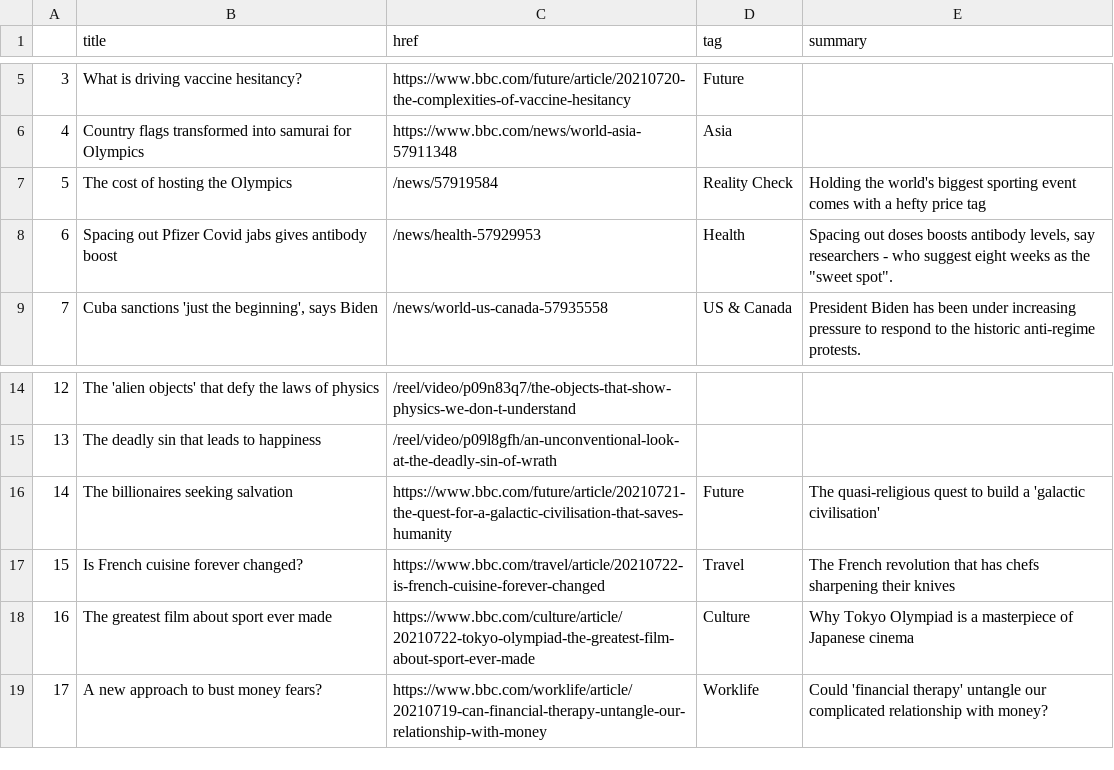
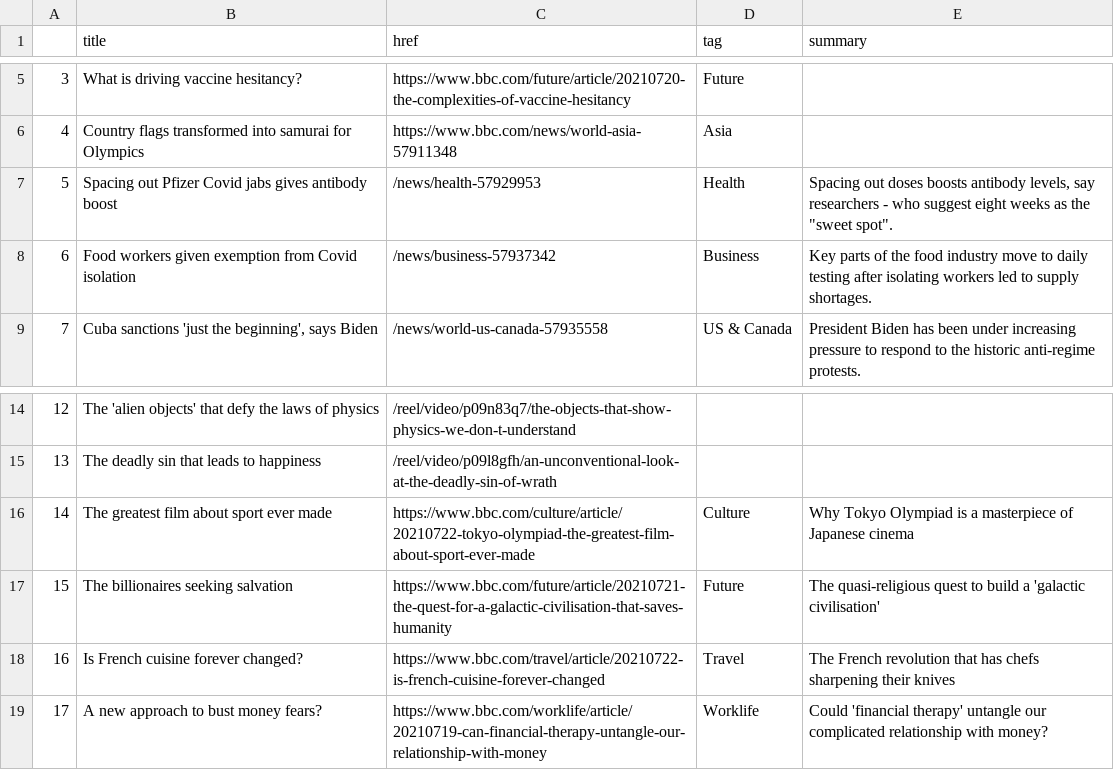
Before and after one commit to FraukeReyer/automatic-scraper, a CSV file: bbc-headlines.csv, drawn as a sheet; only a part is shown, gaps mark what is left out; removed rows and columns are numbered as before the commit, all else as after; the diff names each change by its address in the sheet, - before the commit and + after, or states it on an @@ line.

```diff
--- a/bbc-headlines.csv
+++ b/bbc-headlines.csv
-row 7: 5 | The cost of hosting the Olympics | /news/57919584 | Reality Check | Holding the world's biggest sporting event comes with a hefty price tag
@@ column A renumbered between rows 7 and 18 @@
+row 8: 6 | Food workers given exemption from Covid isolation | /news/business-57937342 | Business | Key parts of the food industry move to daily testing after isolating workers led to supply shortages.
@@ row 18 moved to row 16: 14 @@
```
